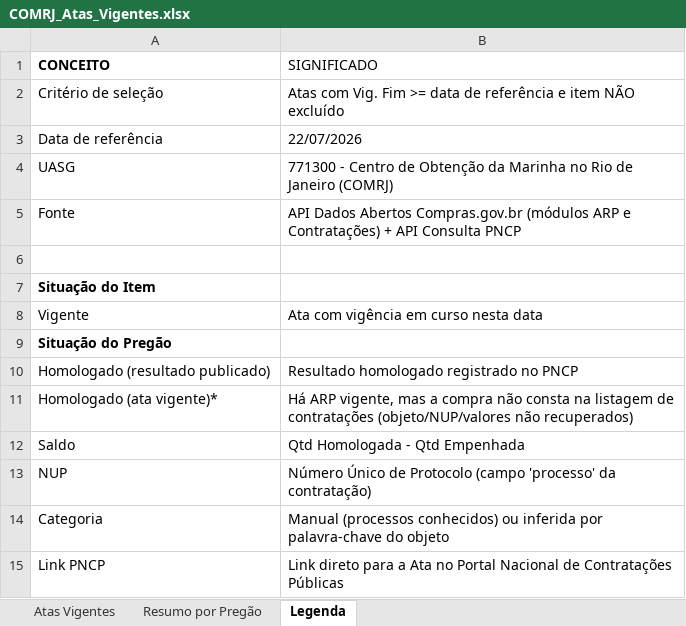
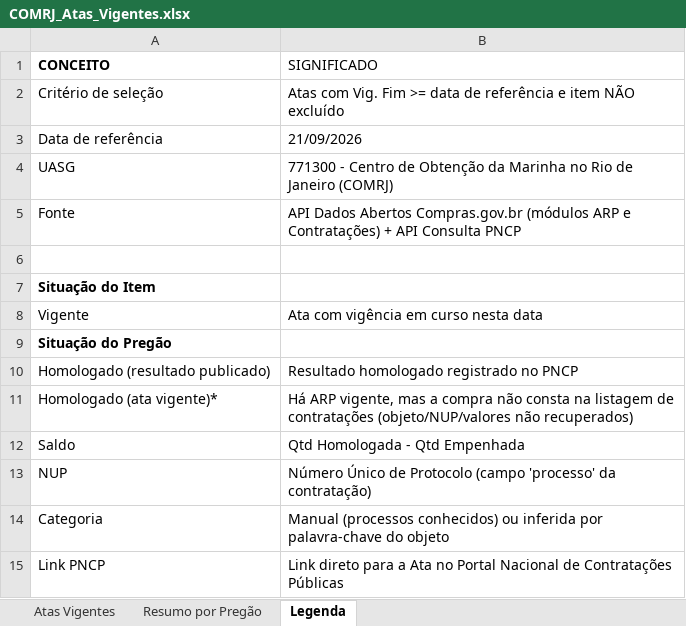
Before and after one commit to jeanrmoliveira-cell/Atualiza-o_ARP_COMRJ, an Excel workbook: COMRJ_Atas_Vigentes.xlsx, sheet Legenda, drawn as a sheet; values as stored, in another font and other column widths than the file's, no borders; the diff names each change by its address in the sheet, - before the commit and + after, or states it on an @@ line.

```diff
--- a/COMRJ_Atas_Vigentes.xlsx (sheet Legenda)
+++ b/COMRJ_Atas_Vigentes.xlsx (sheet Legenda)
-B3 (SIGNIFICADO): 22/07/2026
+B3 (SIGNIFICADO): 21/09/2026
```
Also changed, not shown: sheet Atas Vigentes, sheet Resumo por Pregão, 1 other file.
